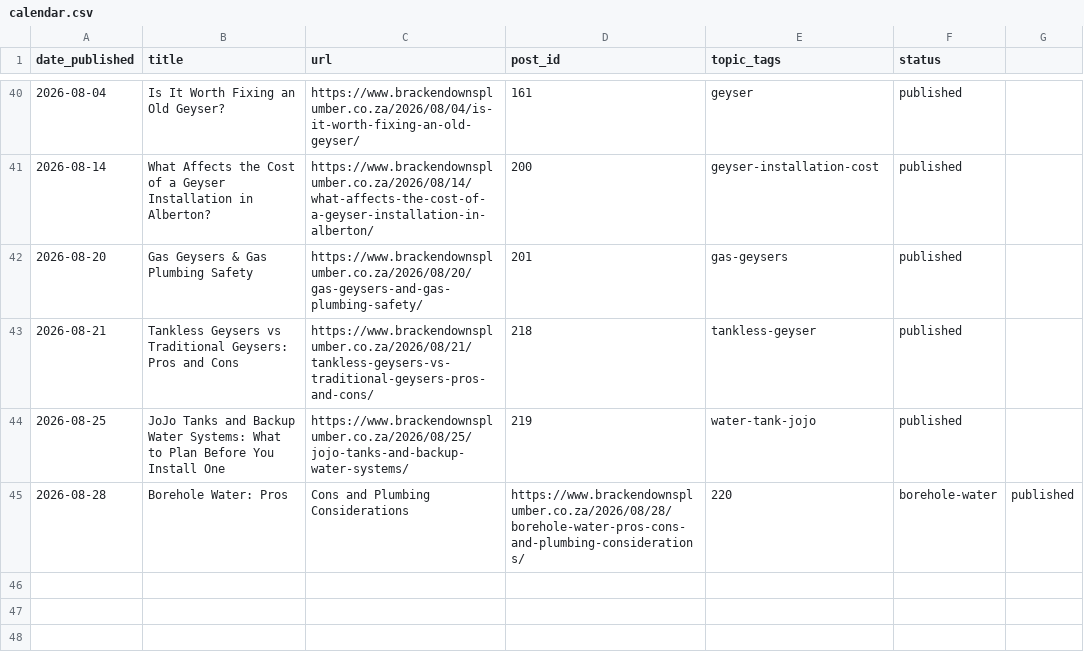
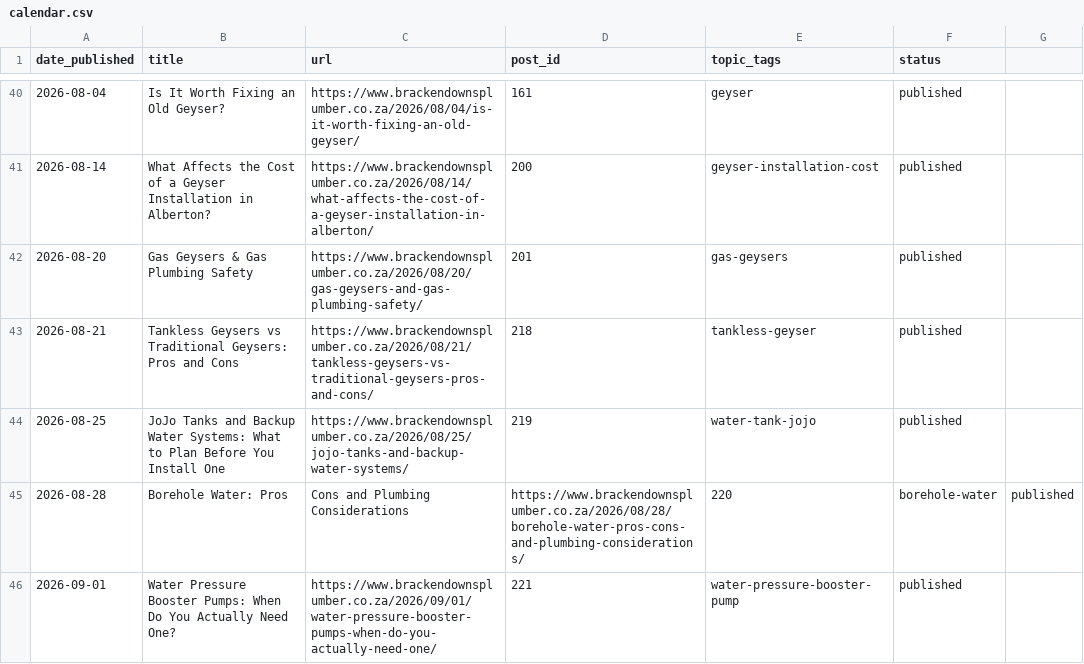
Before and after one commit to brackenplumber1-byte/online-advertising, a CSV file: .claude/content-calendar/sites/brackendownsplumber/calendar.csv, drawn as a sheet; only a part is shown, gaps mark what is left out; the diff names each change by its address in the sheet, - before the commit and + after, or states it on an @@ line.

```diff
--- a/.claude/content-calendar/sites/brackendownsplumber/calendar.csv
+++ b/.claude/content-calendar/sites/brackendownsplumber/calendar.csv
+row 46: 2026-09-01 | Water Pressure Booster Pumps: When Do You Actually Need One? | https://www.brackendownsplumber.co.za/2026/09/01/water-pressure-booster-pumps-when-do-you-actually-need-one/ | 221 | water-pressure-booster-pump | published
```
